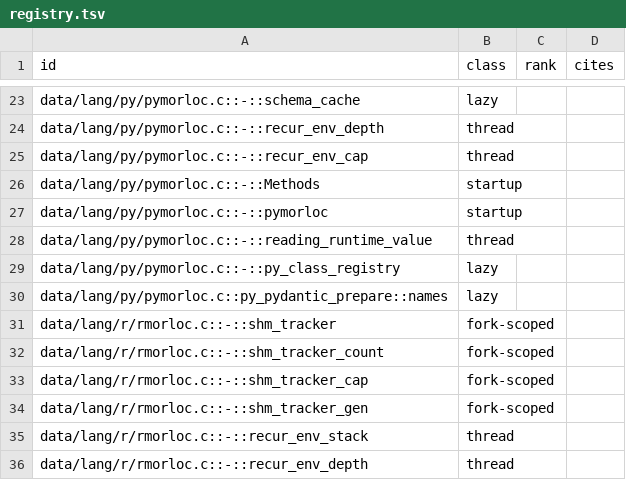
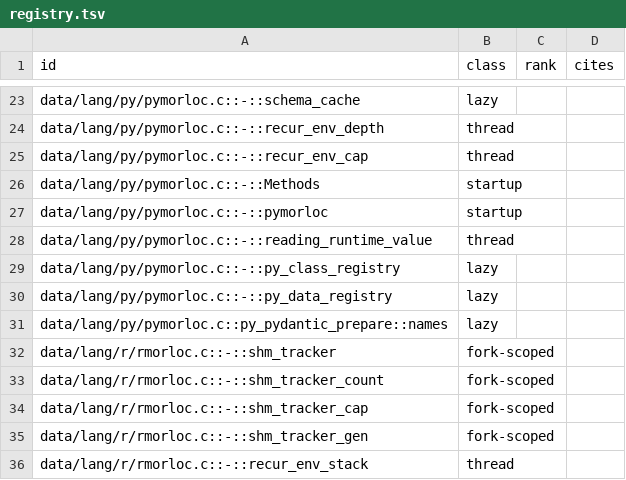
Before and after one commit to morloc-project/morloc, a TSV file: model/runtime/registry.tsv, drawn as a sheet; only a part is shown, gaps mark what is left out; the shorter side is filled out with more unchanged rows; the diff names each change by its address in the sheet, - before the commit and + after, or states it on an @@ line.

```diff
--- a/model/runtime/registry.tsv
+++ b/model/runtime/registry.tsv
+row 30: data/lang/py/pymorloc.c::-::py_data_registry | lazy
```
Also changed, not shown: 8 other files.
